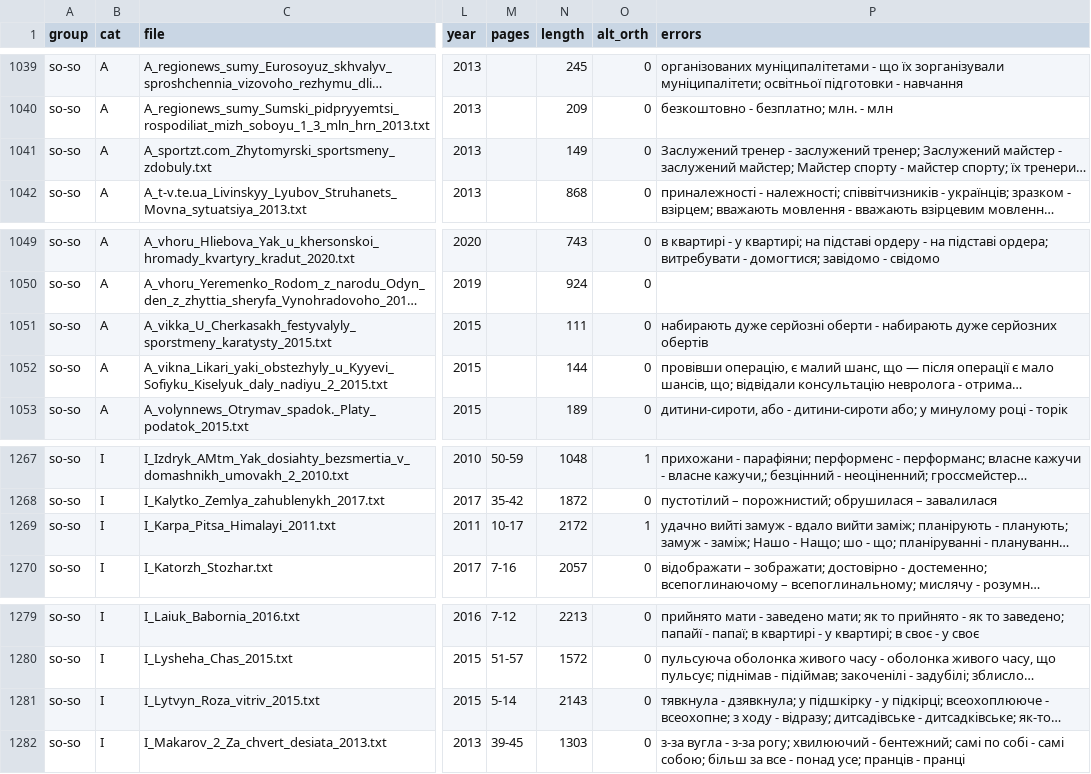
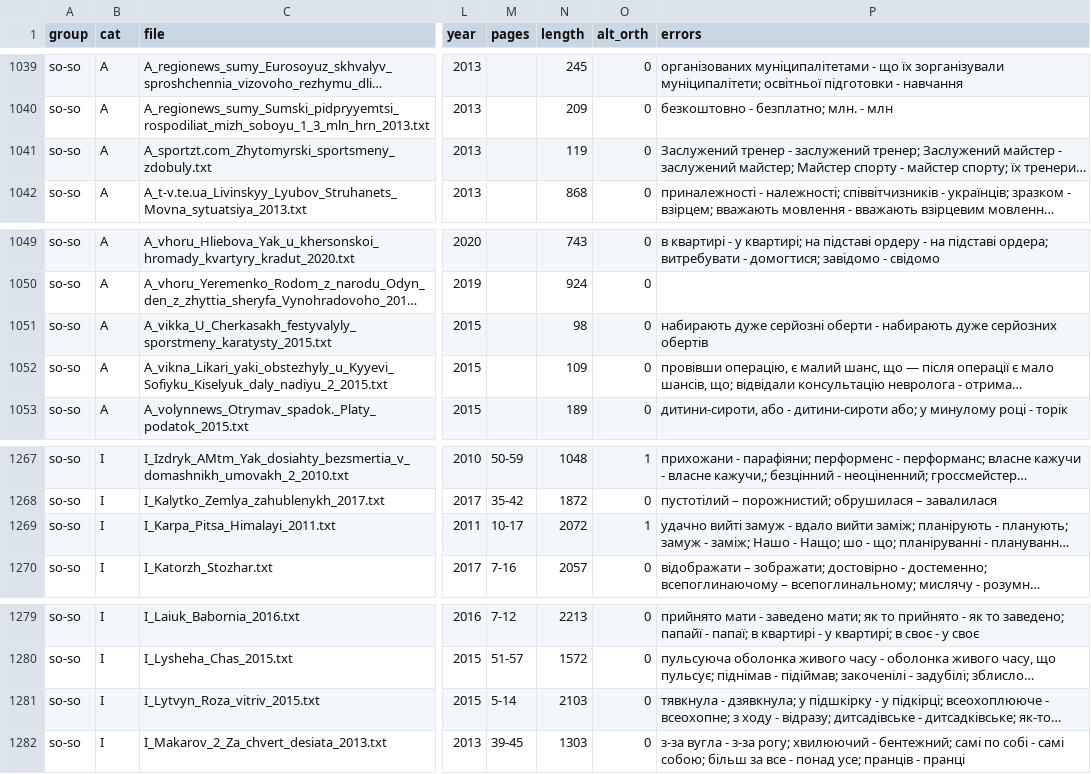
Before and after one commit to brown-uk/corpus, a CSV file: meta/meta.csv, drawn as a sheet; only a part is shown, gaps mark what is left out; long unchanged cells end in …; the diff names each change by its address in the sheet, - before the commit and + after, or states it on an @@ line.

```diff
--- a/meta/meta.csv
+++ b/meta/meta.csv
-N1041 (length): 149
+N1041 (length): 119
-N1051 (length): 111
+N1051 (length): 98
-N1052 (length): 144
+N1052 (length): 109
-N1269 (length): 2172
+N1269 (length): 2072
-N1281 (length): 2143
+N1281 (length): 2103
```
Also changed, not shown: 12 other files.
